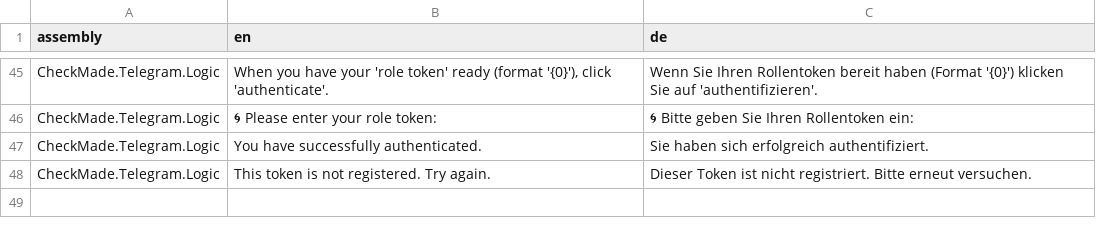
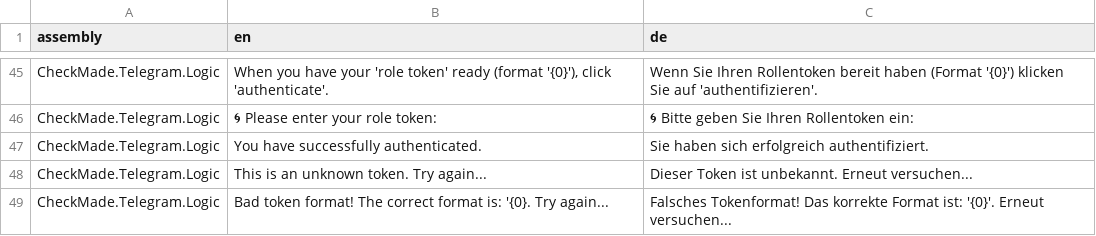
Before and after one commit to CheckMadeLtd/CheckMade, a TSV file: Src/CheckMade.Common.Utils/UiTranslation/TargetLanguages/de.tsv, drawn as a sheet; only a part is shown, gaps mark what is left out.

Commit message:
Stop using Result.FromError for validation feedback to user; start implementing reattempt of token entry

```diff
--- a/Src/CheckMade.Common.Utils/UiTranslation/TargetLanguages/de.tsv
+++ b/Src/CheckMade.Common.Utils/UiTranslation/TargetLanguages/de.tsv
@@ -47,2 +47,3 @@ CheckMade.Telegram.Logic	🌀 Please enter your role token: 	🌀 Bitte geben Si
 CheckMade.Telegram.Logic	You have successfully authenticated.	Sie haben sich erfolgreich authentifiziert.
-CheckMade.Telegram.Logic	This token is not registered. Try again.	Dieser Token ist nicht registriert. Bitte erneut versuchen.
+CheckMade.Telegram.Logic	This is an unknown token. Try again...	Dieser Token ist unbekannt. Erneut versuchen...
+CheckMade.Telegram.Logic	Bad token format! The correct format is: '{0}. Try again...	Falsches Tokenformat! Das korrekte Format ist: '{0}'. Erneut versuchen...
```
Also changed, not shown: 3 other files.
